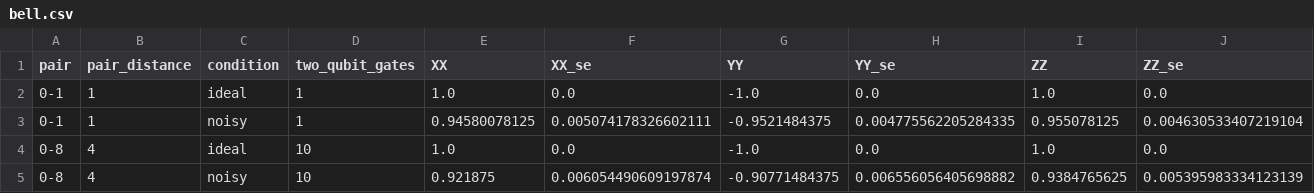
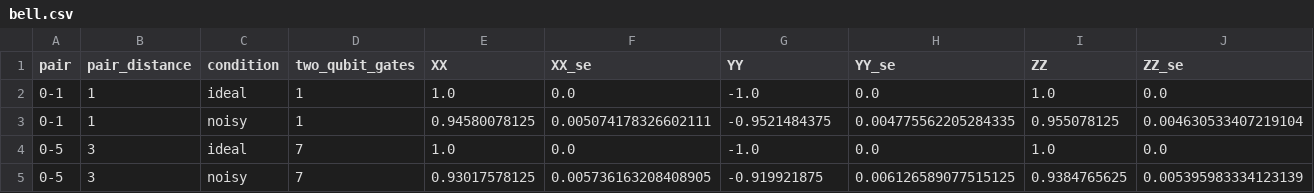
Before and after one commit to Vellorpavan/Trotter_error, a CSV file: results/tables/bell.csv, drawn as a sheet; only a part is shown; removed rows and columns are numbered as before the commit, all else as after; rows hold the shown columns only; the diff names each change by its address in the sheet, - before the commit and + after, or states it on an @@ line.

```diff
--- a/results/tables/bell.csv
+++ b/results/tables/bell.csv
-A4 (pair): 0-8
+A4 (pair): 0-5
-B4 (pair_distance): 4
+B4 (pair_distance): 3
-D4 (two_qubit_gates): 10
+D4 (two_qubit_gates): 7
-row 5: 0-8 | 4 | noisy | 10 | 0.921875 | 0.006054490609197874 | -0.90771484375 | 0.006556056405698882 | 0.9384765625 | 0.005395983334123139
+row 5: 0-5 | 3 | noisy | 7 | 0.93017578125 | 0.005736163208408905 | -0.919921875 | 0.006126589077515125 | 0.9384765625 | 0.005395983334123139
```
Also changed, not shown: results/tables/resources.csv, results/tables/s3_scan.csv, 15 other files.
